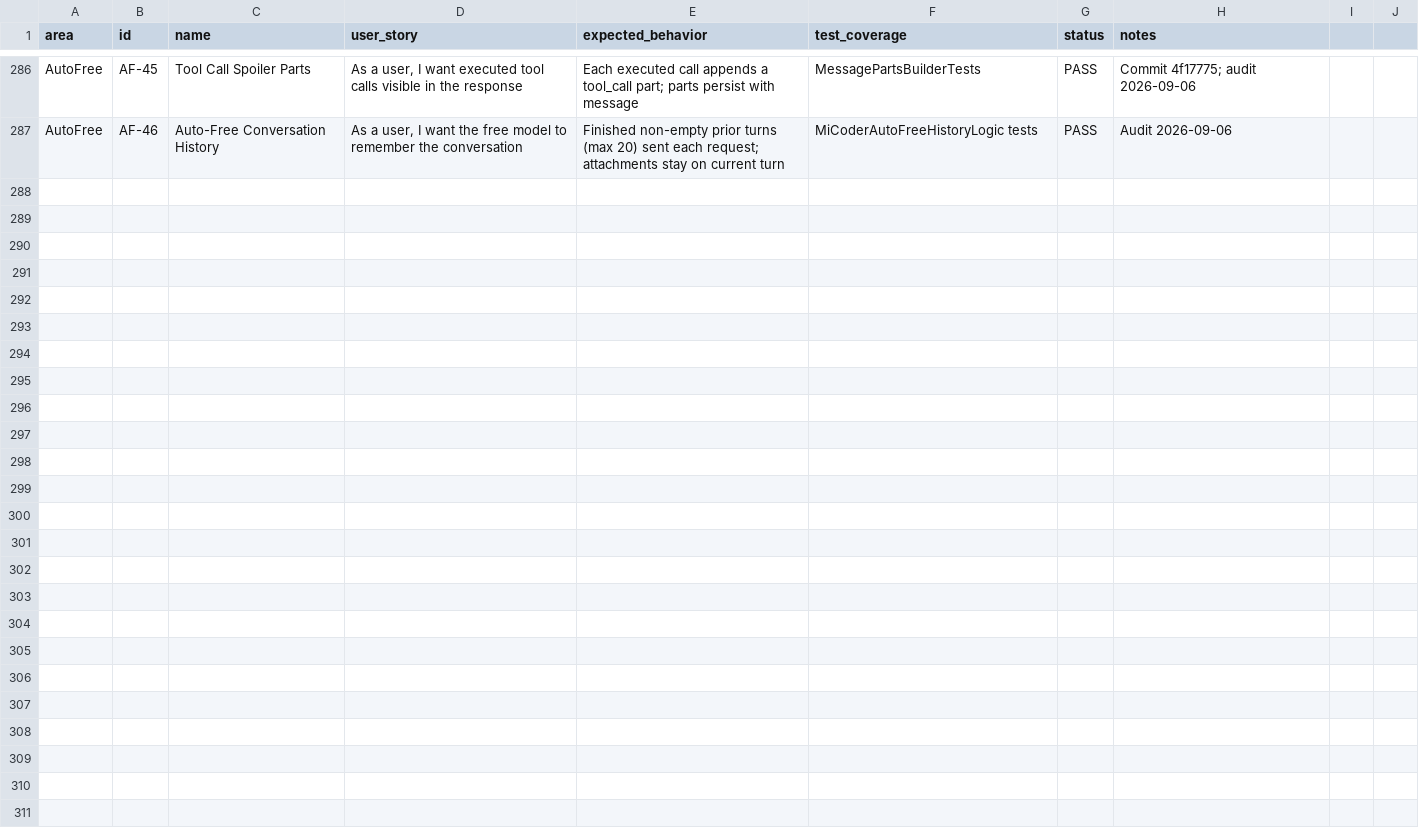
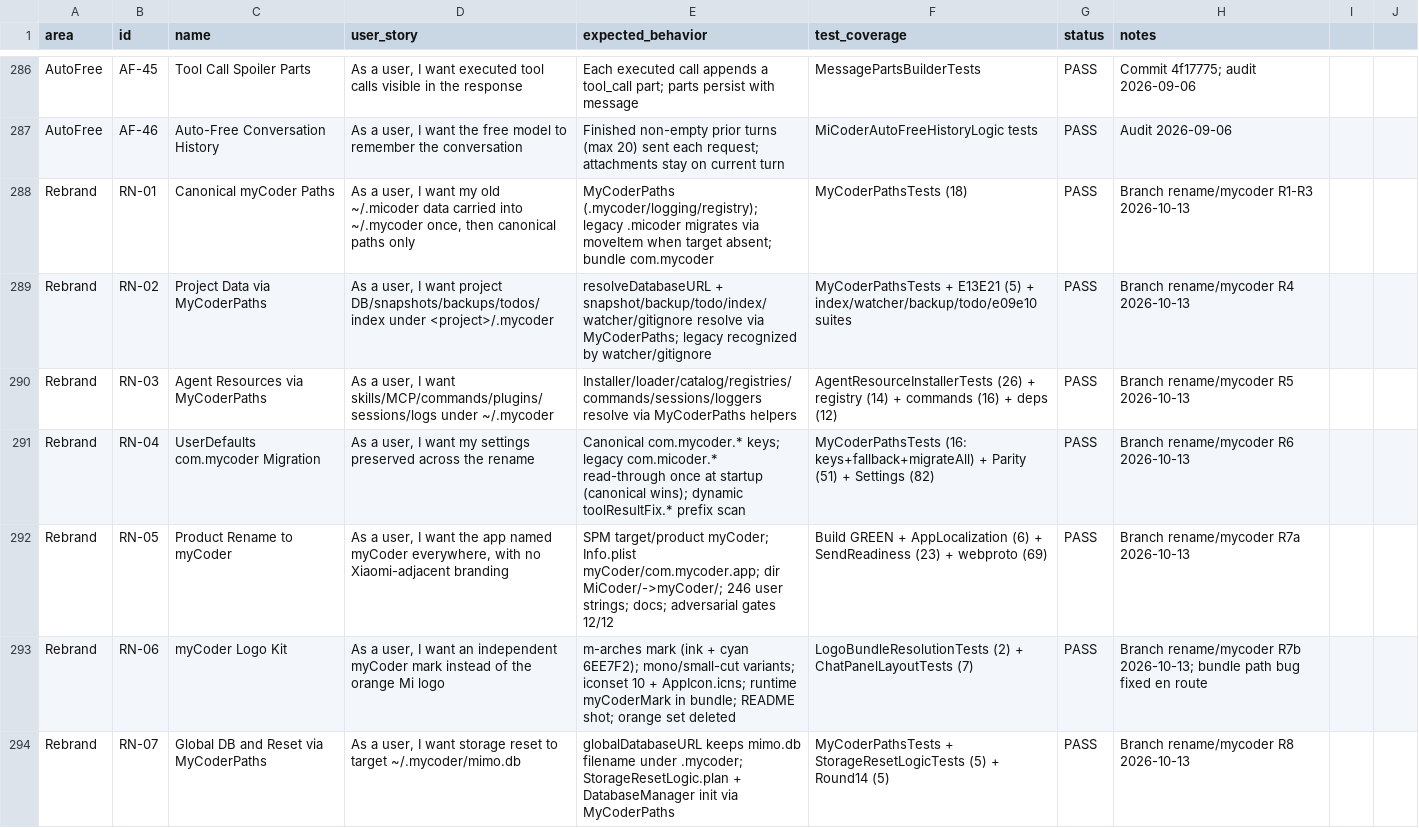
Before and after one commit to visawestern/MiCoder, a CSV file: docs/FEATURE_SPREADSHEET.csv, drawn as a sheet; only a part is shown, gaps mark what is left out; the diff covers the shown part only.

Commit message:
docs: spreadsheet +13 rows (RN-01..08, HN-01..04, MEM-01) for rename/harness/memory session

```diff
--- a/docs/FEATURE_SPREADSHEET.csv
+++ b/docs/FEATURE_SPREADSHEET.csv
@@ -287 +287,8 @@ AutoFree,AF-45,Tool Call Spoiler Parts,"As a user, I want executed tool calls vi
 AutoFree,AF-46,Auto-Free Conversation History,"As a user, I want the free model to remember the conversation",Finished non-empty prior turns (max 20) sent each request; attachments stay on current turn,MiCoderAutoFreeHistoryLogic tests,PASS,Audit 2026-09-06
+Rebrand,RN-01,Canonical myCoder Paths,"As a user, I want my old ~/.micoder data carried into ~/.mycoder once, then canonical paths only","MyCoderPaths (.mycoder/logging/registry); legacy .micoder migrates via moveItem when target absent; bundle com.mycoder",MyCoderPathsTests (18),PASS,Branch rename/mycoder R1-R3 2026-10-13
+Rebrand,RN-02,Project Data via MyCoderPaths,"As a user, I want project DB/snapshots/backups/todos/index under <project>/.mycoder","resolveDatabaseURL + snapshot/backup/todo/index/watcher/gitignore resolve via MyCoderPaths; legacy recognized by watcher/gitignore",MyCoderPathsTests + E13E21 (5) + index/watcher/backup/todo/e09e10 suites,PASS,Branch rename/mycoder R4 2026-10-13
+Rebrand,RN-03,Agent Resources via MyCoderPaths,"As a user, I want skills/MCP/commands/plugins/sessions/logs under ~/.mycoder","Installer/loader/catalog/registries/commands/sessions/loggers resolve via MyCoderPaths helpers",AgentResourceInstallerTests (26) + registry (14) + commands (16) + deps (12),PASS,Branch rename/mycoder R5 2026-10-13
+Rebrand,RN-04,UserDefaults com.mycoder Migration,"As a user, I want my settings preserved across the rename","Canonical com.mycoder.* keys; legacy com.micoder.* read-through once at startup (canonical wins); dynamic toolResultFix.* prefix scan",MyCoderPathsTests (16: keys+fallback+migrateAll) + Parity (51) + Settings (82),PASS,Branch rename/mycoder R6 2026-10-13
+Rebrand,RN-05,Product Rename to myCoder,"As a user, I want the app named myCoder everywhere, with no Xiaomi-adjacent branding","SPM target/product myCoder; Info.plist myCoder/com.mycoder.app; dir MiCoder/->myCoder/; 246 user strings; docs; adversarial gates 12/12",Build GREEN + AppLocalization (6) + SendReadiness (23) + webproto (69),PASS,Branch rename/mycoder R7a 2026-10-13
+Rebrand,RN-06,myCoder Logo Kit,"As a user, I want an independent myCoder mark instead of the orange Mi logo","m-arches mark (ink + cyan 6EE7F2); mono/small-cut variants; iconset 10 + AppIcon.icns; runtime myCoderMark in bundle; README shot; orange set deleted",LogoBundleResolutionTests (2) + ChatPanelLayoutTests (7),PASS,Branch rename/mycoder R7b 2026-10-13; bundle path bug fixed en route
+Rebrand,RN-07,Global DB and Reset via MyCoderPaths,"As a user, I want storage reset to target ~/.mycoder/mimo.db","globalDatabaseURL keeps mimo.db filename under .mycoder; StorageResetLogic.plan + DatabaseManager init via MyCoderPaths",MyCoderPathsTests + StorageResetLogicTests (5) + Round14 (5),PASS,Branch rename/mycoder R8 2026-10-13
```
Also changed, not shown: 6 added rows elsewhere in this file.
